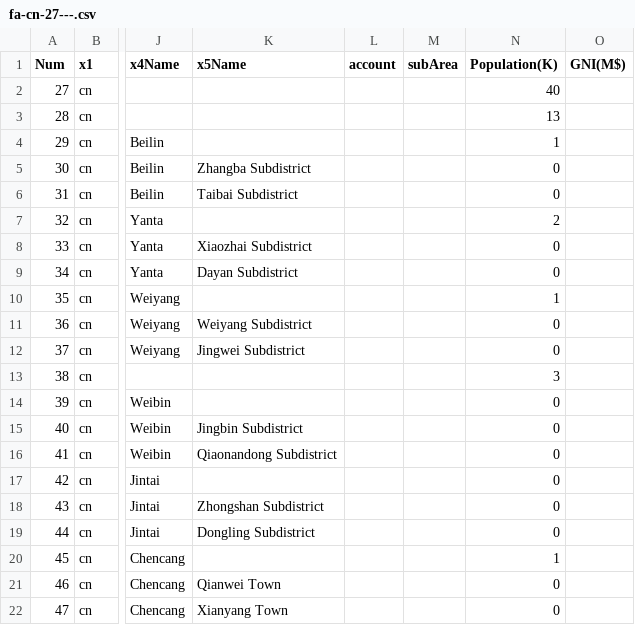
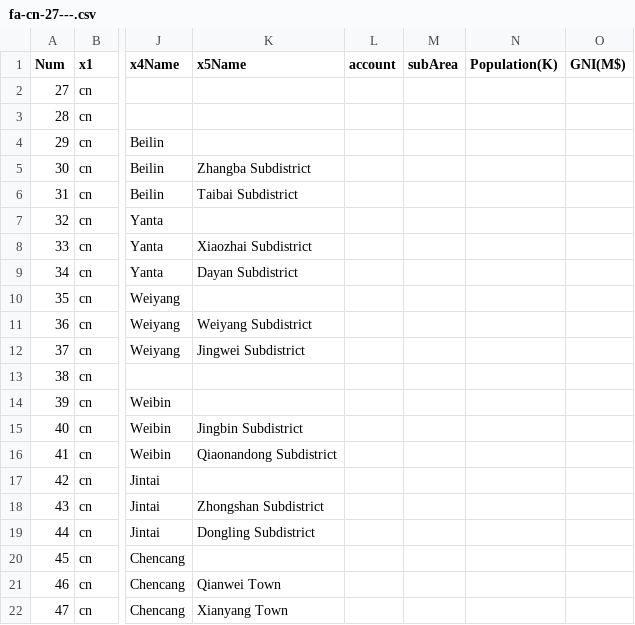
Before and after one commit to dddp-gl/info, a CSV file: fa-cn-27---.csv, drawn as a sheet; only a part is shown, gaps mark what is left out; the diff names each change by its address in the sheet, - before the commit and + after, or states it on an @@ line.

```diff
--- a/fa-cn-27---.csv
+++ b/fa-cn-27---.csv
-N2 (Population(K)): 40
+N2 (Population(K)): (empty)
-N3 (Population(K)): 13
+N3 (Population(K)): (empty)
-N4 (Population(K)): 1
+N4 (Population(K)): (empty)
-N5:N6 (Population(K)): 0
+N5:N6 (Population(K)): (empty)
-N7 (Population(K)): 2
+N7 (Population(K)): (empty)
-N8:N9 (Population(K)): 0
+N8:N9 (Population(K)): (empty)
-N10 (Population(K)): 1
+N10 (Population(K)): (empty)
-N11:N12 (Population(K)): 0
+N11:N12 (Population(K)): (empty)
-N13 (Population(K)): 3
+N13 (Population(K)): (empty)
-N14:N19 (Population(K)): 0
+N14:N19 (Population(K)): (empty)
-N20 (Population(K)): 1
+N20 (Population(K)): (empty)
-N21:N22 (Population(K)): 0
+N21:N22 (Population(K)): (empty)
```
Also changed, not shown: 1 other file.
